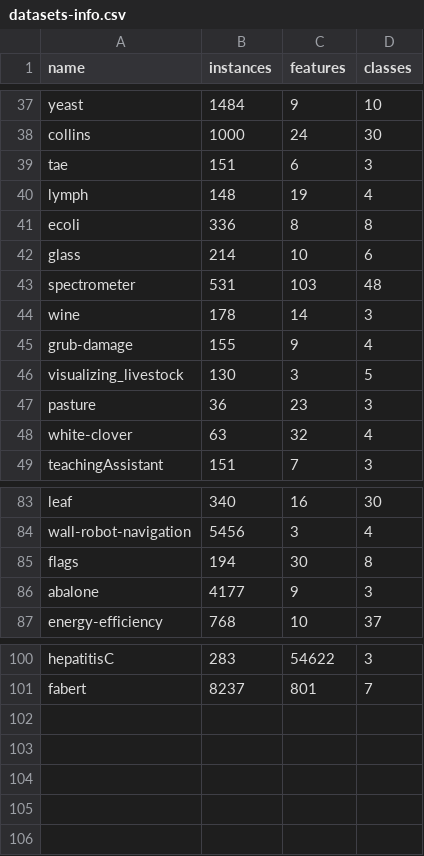
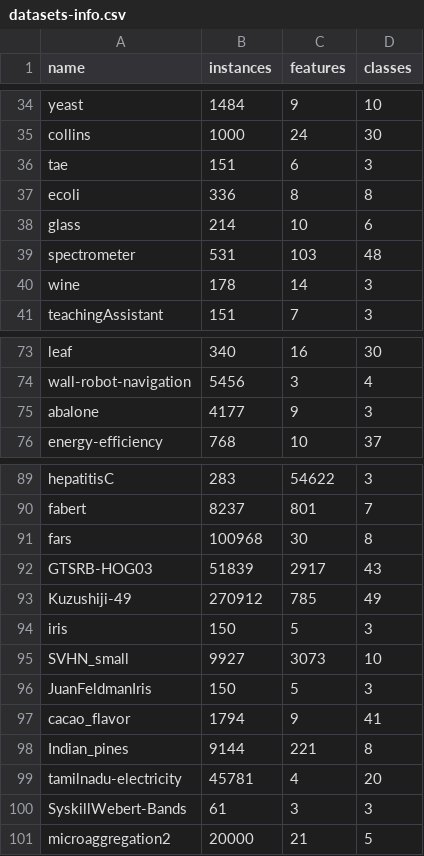
Before and after one commit to tina80lvl/prior_posterior_hpo, a CSV file: datasets-info.csv, drawn as a sheet; only a part is shown, gaps mark what is left out; removed rows and columns are numbered as before the commit, all else as after; the diff covers the shown part only; the diff names each change by its address in the sheet, - before the commit and + after, or states it on an @@ line.

```diff
--- a/datasets-info.csv
+++ b/datasets-info.csv
-row 40: lymph | 148 | 19 | 4
-row 45: grub-damage | 155 | 9 | 4
-row 46: visualizing_livestock | 130 | 3 | 5
-row 47: pasture | 36 | 23 | 3
-row 48: white-clover | 63 | 32 | 4
-row 85: flags | 194 | 30 | 8
+row 91: fars | 100968 | 30 | 8
+row 92: GTSRB-HOG03 | 51839 | 2917 | 43
+row 93: Kuzushiji-49 | 270912 | 785 | 49
+row 94: iris | 150 | 5 | 3
+row 95: SVHN_small | 9927 | 3073 | 10
+row 96: JuanFeldmanIris | 150 | 5 | 3
+row 97: cacao_flavor | 1794 | 9 | 41
+row 98: Indian_pines | 9144 | 221 | 8
+row 99: tamilnadu-electricity | 45781 | 4 | 20
+row 100: SyskillWebert-Bands | 61 | 3 | 3
+row 101: microaggregation2 | 20000 | 21 | 5
```
Also changed, not shown: 5 removed rows elsewhere in this file, 1 other file.
